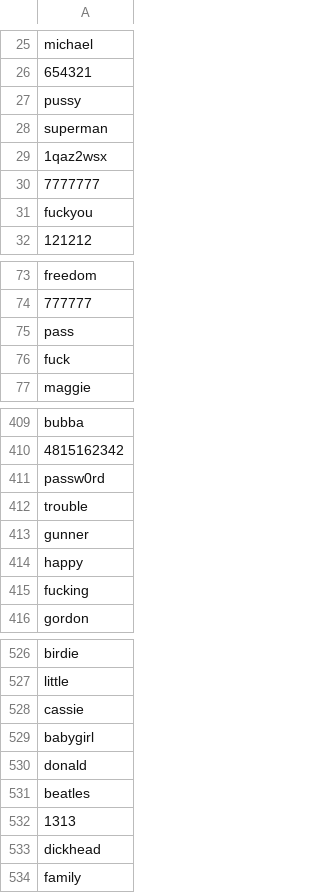
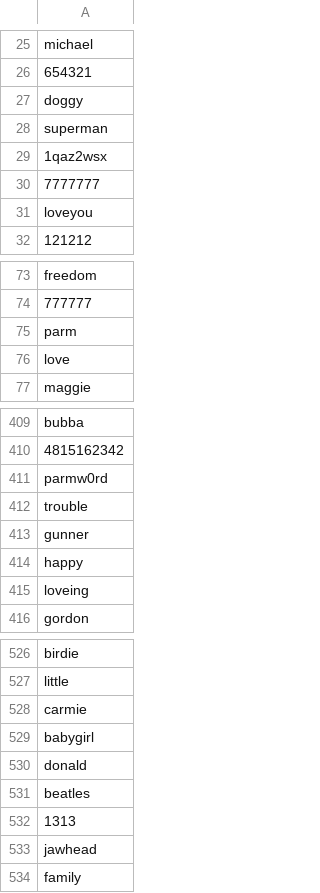
Before and after one commit to santi1110/bd-introduction-to-threads-hacking-passwords, a CSV file: tst/resources/commonPasswords1K.csv, drawn as a sheet; only a part is shown, gaps mark what is left out; the diff covers the shown part only.

```diff
--- a/tst/resources/commonPasswords1K.csv
+++ b/tst/resources/commonPasswords1K.csv
@@ -26,3 +26,3 @@ michael
 654321
-pussy
+doggy
 superman
@@ -30,3 +30,3 @@ superman
 7777777
-fuckyou
+loveyou
 121212
@@ -74,4 +74,4 @@ freedom
 777777
-pass
-fuck
+parm
+love
 maggie
@@ -410,3 +410,3 @@ bubba
 4815162342
-passw0rd
+parmw0rd
 trouble
@@ -414,3 +414,3 @@ gunner
 happy
-fucking
+loveing
 gordon
@@ -527,3 +527,3 @@ birdie
 little
-cassie
+carmie
 babygirl
@@ -532,3 +532,3 @@ beatles
 1313
-dickhead
+jawhead
 family
```
Also changed, not shown: 43 edited cells elsewhere in this file, tst/resources/commonPasswords100.csv, tst/resources/commonPasswords10K.csv, 3 other files.
